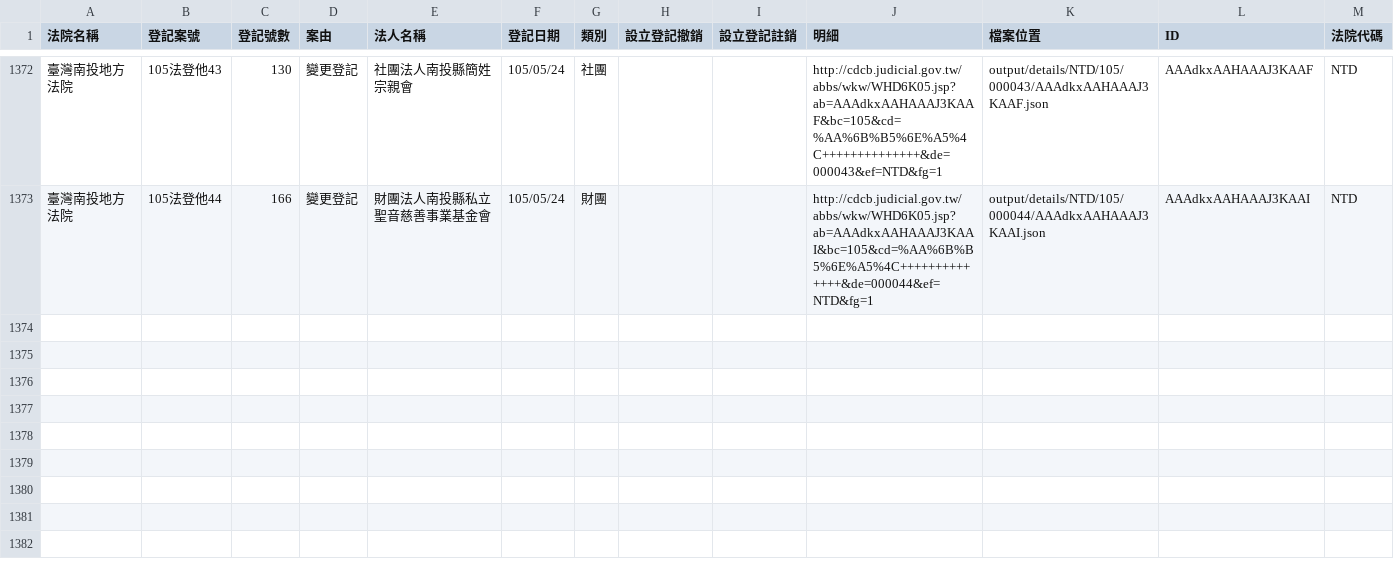
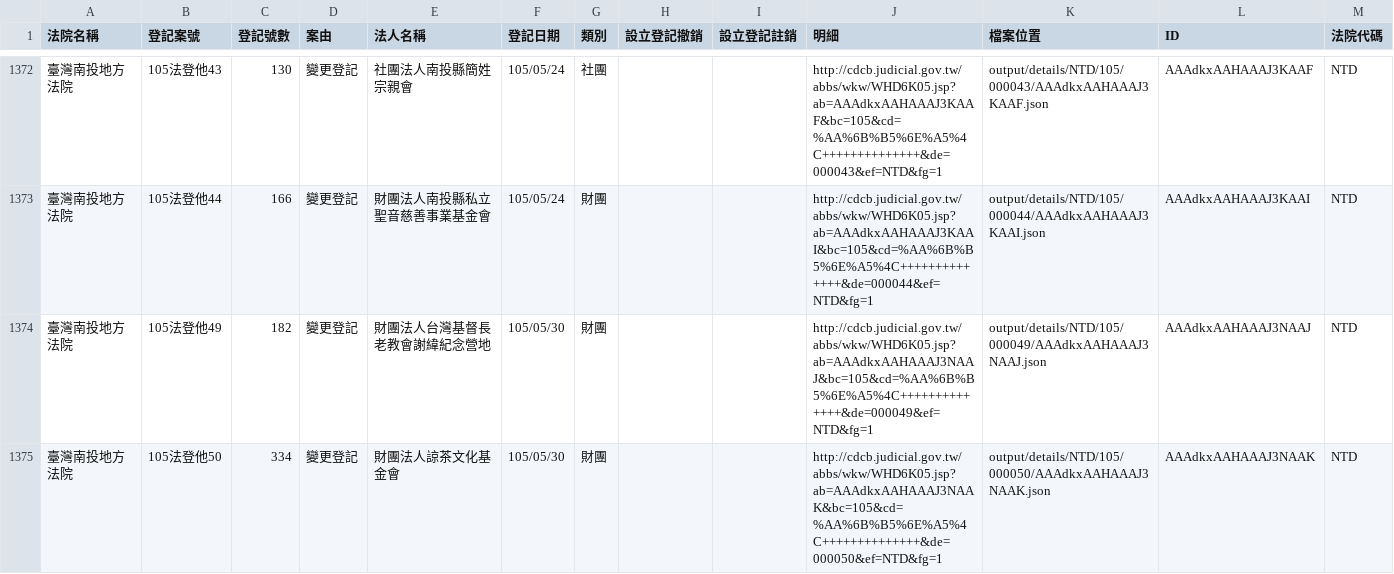
Before and after one commit to taichunmin/foundationtw, a CSV file: output/lists/NTD.csv, drawn as a sheet; only a part is shown, gaps mark what is left out.

Commit message:
update datasets @ 2016-05-31 02:00:01

```diff
--- a/output/lists/NTD.csv
+++ b/output/lists/NTD.csv
@@ -1373 +1373,3 @@
 臺灣南投地方法院,105法登他44,166,變更登記,財團法人南投縣私立聖音慈善事業基金會,105/05/24,財團,,,http://cdcb.judicial.gov.tw/abbs/wkw/WHD6K05.jsp?ab=AAAdkxAAHAAAJ3KAAI&bc=105&cd=%AA%6B%B5%6E%A5%4C++++++++++++++&de=000044&ef=NTD&fg=1,output/details/NTD/105/000044/AAAdkxAAHAAAJ3KAAI.json,AAAdkxAAHAAAJ3KAAI,NTD
+臺灣南投地方法院,105法登他49,182,變更登記,財團法人台灣基督長老教會謝緯紀念營地,105/05/30,財團,,,http://cdcb.judicial.gov.tw/abbs/wkw/WHD6K05.jsp?ab=AAAdkxAAHAAAJ3NAAJ&bc=105&cd=%AA%6B%B5%6E%A5%4C++++++++++++++&de=000049&ef=NTD&fg=1,output/details/NTD/105/000049/AAAdkxAAHAAAJ3NAAJ.json,AAAdkxAAHAAAJ3NAAJ,NTD
+臺灣南投地方法院,105法登他50,334,變更登記,財團法人諒茶文化基金會,105/05/30,財團,,,http://cdcb.judicial.gov.tw/abbs/wkw/WHD6K05.jsp?ab=AAAdkxAAHAAAJ3NAAK&bc=105&cd=%AA%6B%B5%6E%A5%4C++++++++++++++&de=000050&ef=NTD&fg=1,output/details/NTD/105/000050/AAAdkxAAHAAAJ3NAAK.json,AAAdkxAAHAAAJ3NAAK,NTD
```
Also changed, not shown: output/lists/KLD.csv, output/lists/ULD.csv, 32 other files.
